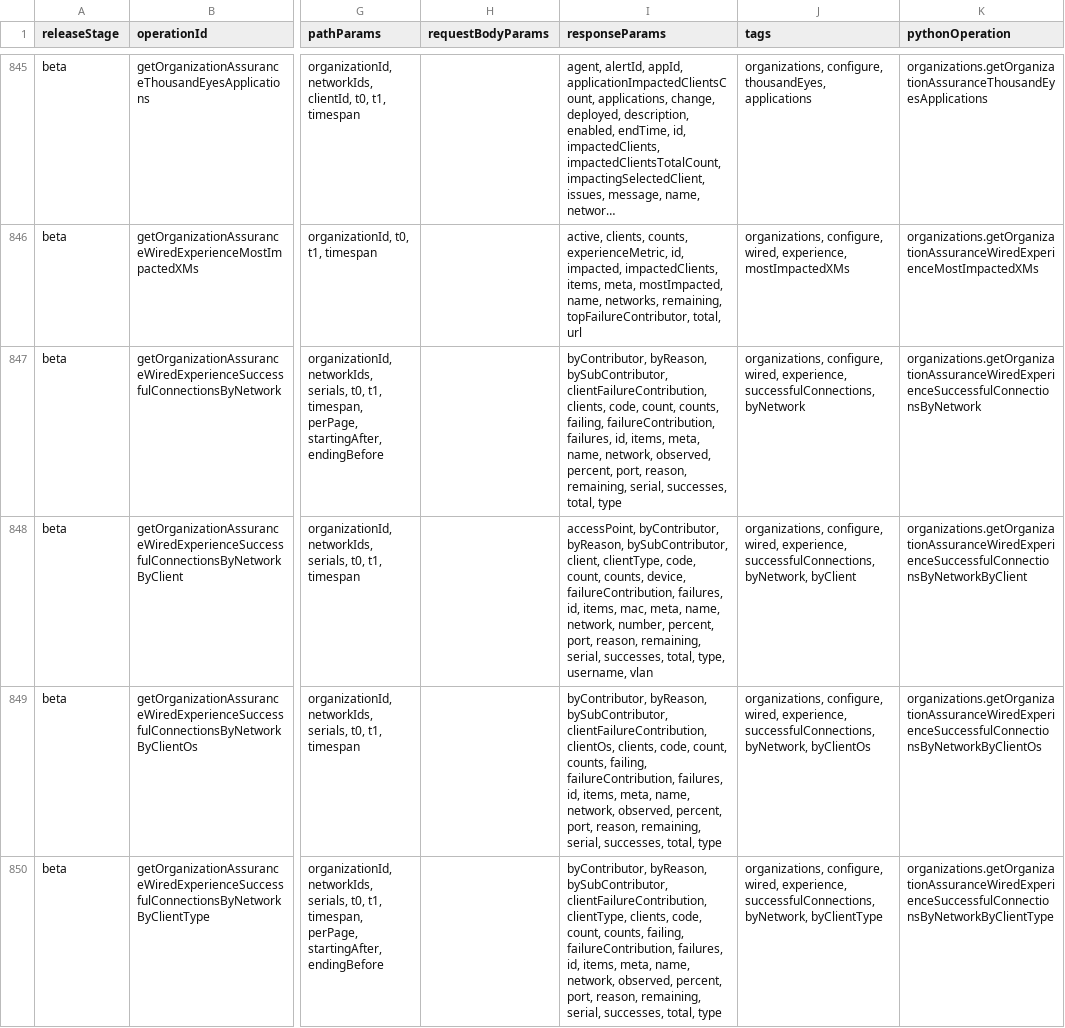
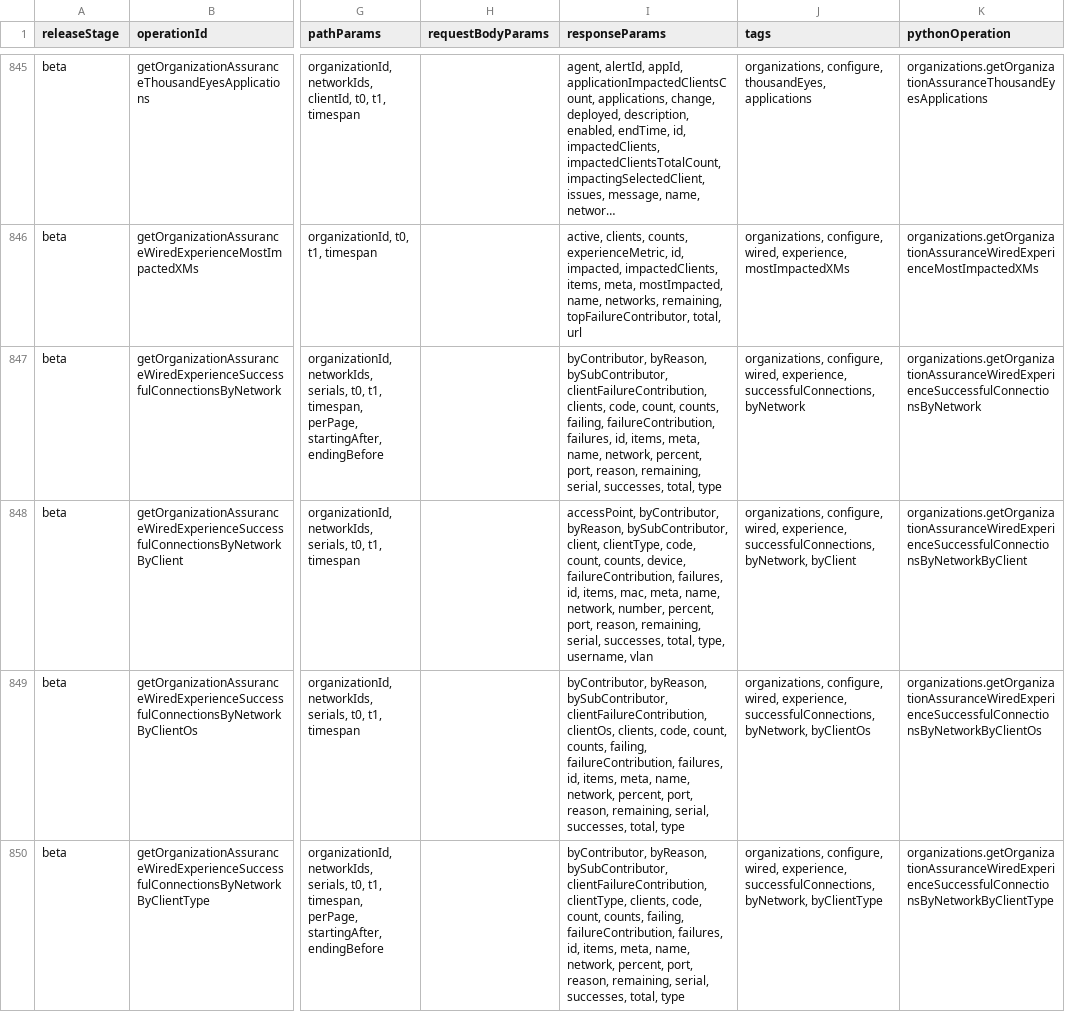
Before and after one commit to obrigg/Meraki-Dashboard-API-v1-Documentation, a CSV file: docs/api-index/meraki-api-index.csv, drawn as a sheet; only a part is shown, gaps mark what is left out; long unchanged cells end in …; the diff covers the shown part only; the diff names each change by its address in the sheet, - before the commit and + after, or states it on an @@ line.

```diff
--- a/docs/api-index/meraki-api-index.csv
+++ b/docs/api-index/meraki-api-index.csv
-I847 (responseParams): …name, network, observed, percent, port,…
+I847 (responseParams): …name, network, percent, port,…
-I849 (responseParams): …name, network, observed, percent, port,…
+I849 (responseParams): …name, network, percent, port,…
-I850 (responseParams): …name, network, observed, percent, port,…
+I850 (responseParams): …name, network, percent, port,…
```
Also changed, not shown: 6 added rows and 26 edited cells elsewhere in this file, 4 other files.
